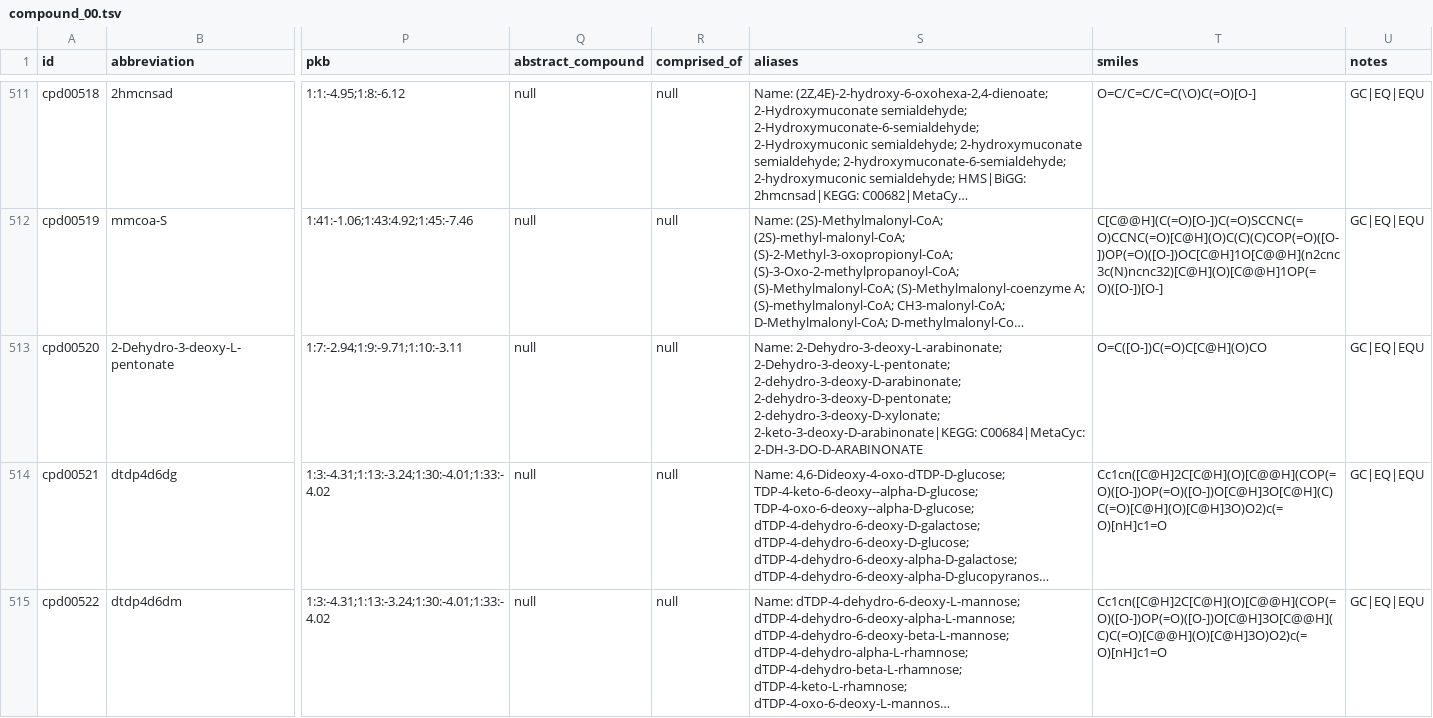
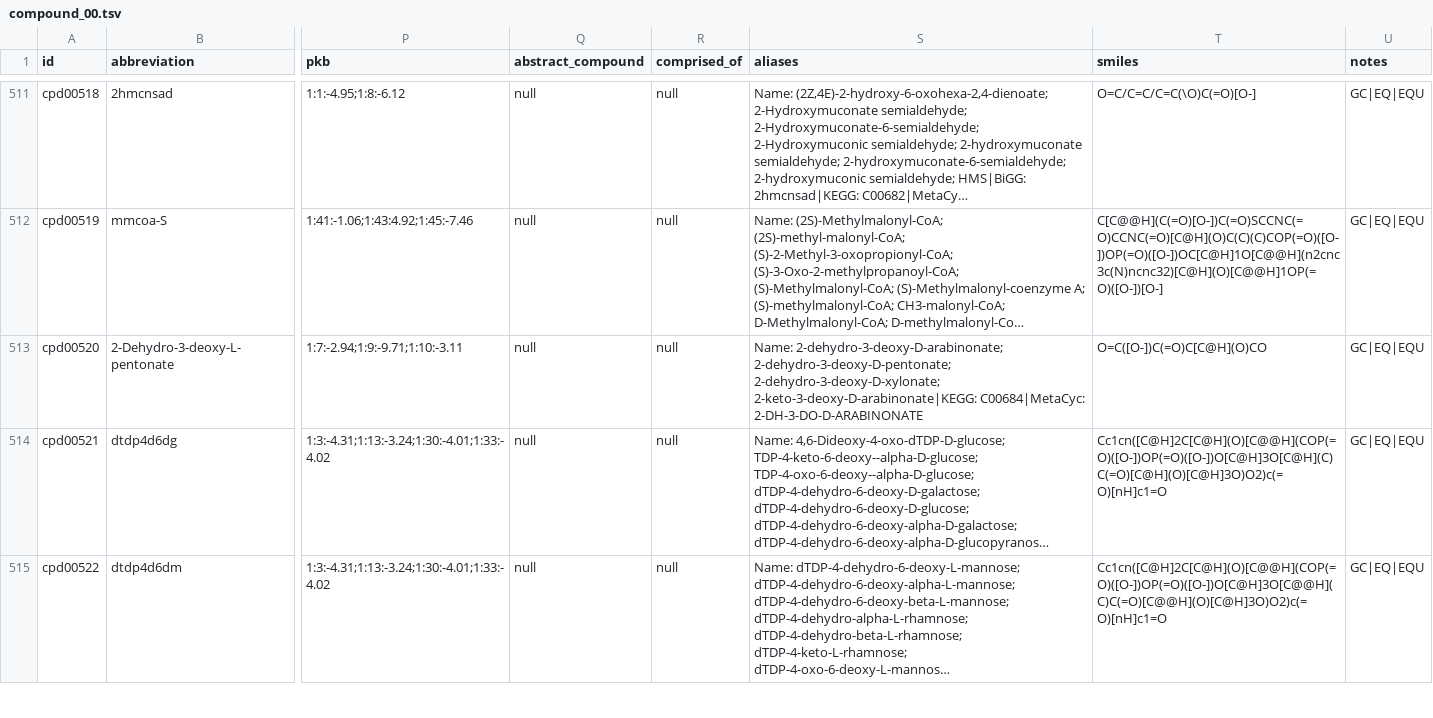
Before and after one commit to ModelSEED/ModelSEEDDatabase, a TSV file: Biochemistry/compound_00.tsv, drawn as a sheet; only a part is shown, gaps mark what is left out; long unchanged cells end in …; the diff names each change by its address in the sheet, - before the commit and + after, or states it on an @@ line.

Commit message:
Fixing stereoisomer names for 2-dehydro-3-deoxy-L-arabinonate

```diff
--- a/Biochemistry/compound_00.tsv
+++ b/Biochemistry/compound_00.tsv
-S513 (aliases): Name: 2-Dehydro-3-deoxy-L-arabinonate; 2-Dehydro-3-deoxy-L-pentonate; 2-dehydro-3-deoxy-D-arabinonate; 2-dehydro-3-deoxy-D-pentonate;…
+S513 (aliases): Name: 2-dehydro-3-deoxy-D-arabinonate; 2-dehydro-3-deoxy-D-pentonate;…
```
Also changed, not shown: 2 other files.
